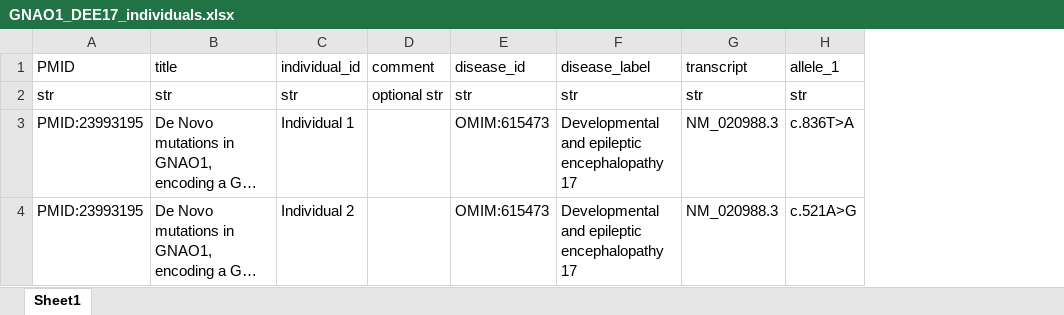
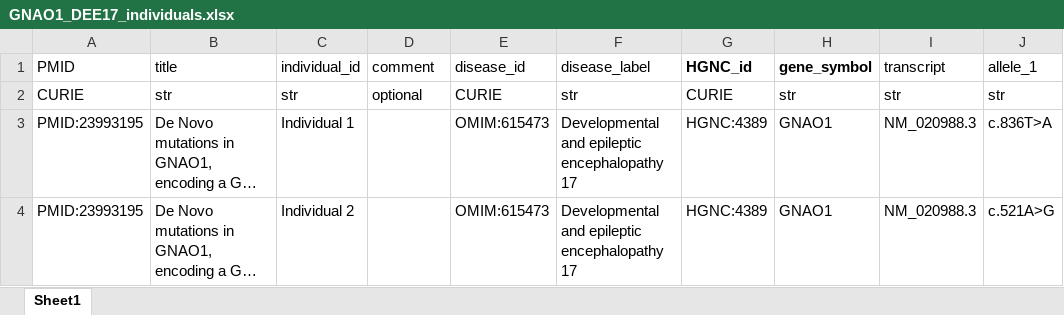
Before and after one commit to monarch-initiative/phenopacket-store, an Excel workbook: notebooks/GNAO1/input/GNAO1_DEE17_individuals.xlsx, sheet Sheet1, drawn as a sheet; only a part is shown; long unchanged cells end in …; values as stored, in another font and other column widths than the file's, no borders; the diff names each change by its address in the sheet, - before the commit and + after, or states it on an @@ line.

Commit message:
GNAO1

```diff
--- a/notebooks/GNAO1/input/GNAO1_DEE17_individuals.xlsx (sheet Sheet1)
+++ b/notebooks/GNAO1/input/GNAO1_DEE17_individuals.xlsx (sheet Sheet1)
+column G (HGNC_id), rows 2-4: CURIE | HGNC:4389 | HGNC:4389
+column H (gene_symbol), rows 2-4: str | GNAO1 | GNAO1
-A2 (PMID): str
+A2 (PMID): CURIE
-D2 (comment): optional str
+D2 (comment): optional
-E2 (disease_id): str
+E2 (disease_id): CURIE
```
Also changed, not shown: 7 other files.
